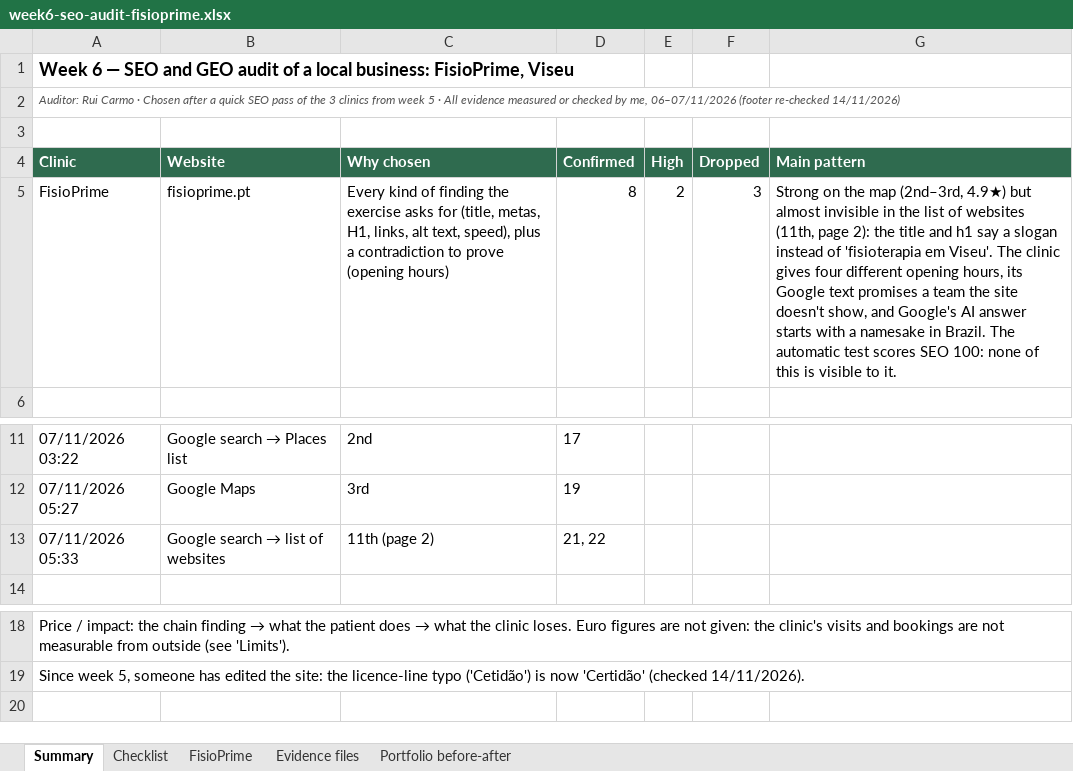
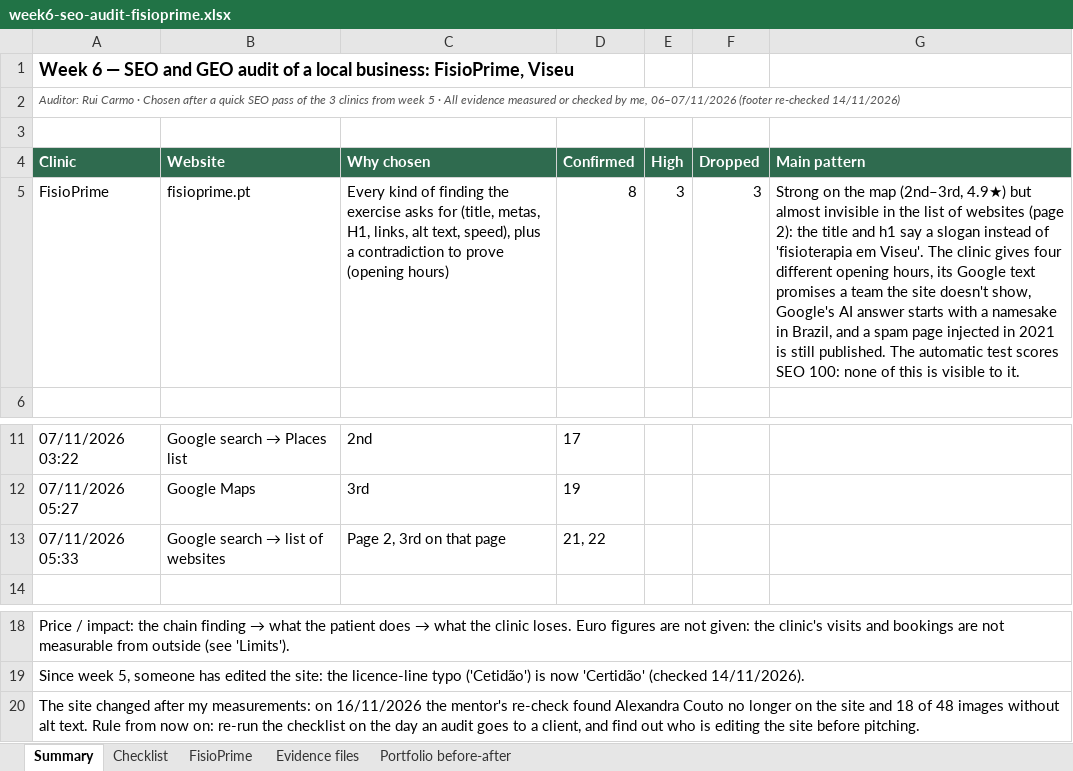
Before and after one commit to ruipcarmo/portfolio, an Excel workbook: semana-6/week6-seo-audit-fisioprime.xlsx, sheet Summary, drawn as a sheet; only a part is shown, gaps mark what is left out; values as stored, in another font and other column widths than the file's, no borders; the diff names each change by its address in the sheet, - before the commit and + after, or states it on an @@ line.

```diff
--- a/semana-6/week6-seo-audit-fisioprime.xlsx (sheet Summary)
+++ b/semana-6/week6-seo-audit-fisioprime.xlsx (sheet Summary)
-E5 (High): 2
+E5 (High): 3
-G5 (Main pattern): …of websites (11th, page 2): the title and h1 say a slogan instead of 'fisioterapia em Viseu'. The clinic gives four different opening hours, its Google text promises a team the site doesn't show, and Google's AI answer starts with a namesake in Brazil. The automatic…
+G5 (Main pattern): …of websites (page 2): the title and h1 say a slogan instead of 'fisioterapia em Viseu'. The clinic gives four different opening hours, its Google text promises a team the site doesn't show, Google's AI answer starts with a namesake in Brazil, and a spam page injected in 2021 is still published. The automatic…
-C13 (Why chosen): 11th (page 2)
+C13 (Why chosen): Page 2, 3rd on that page
+row 20: The site changed after my measurements: on 16/11/2026 the mentor's re-check found Alexandra Couto no longer on the site and 18 of 48 images without alt text. Rule from now on: re-run the checklist on the day an audit goes to a client, and find out who is editing the site before pitching.
```
Also changed, not shown: sheet FisioPrime, sheet Checklist, sheet Portfolio before-after, sheet Evidence files, 6 other files.
